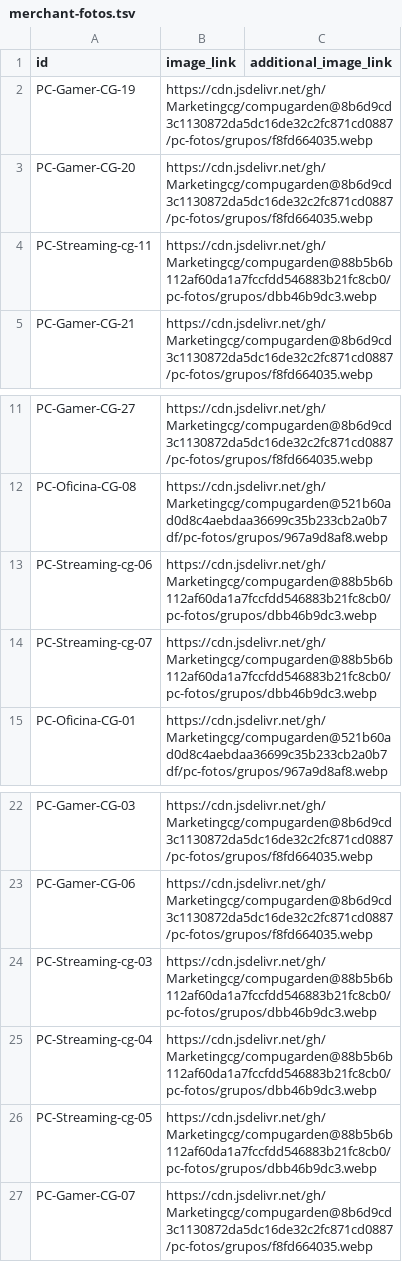
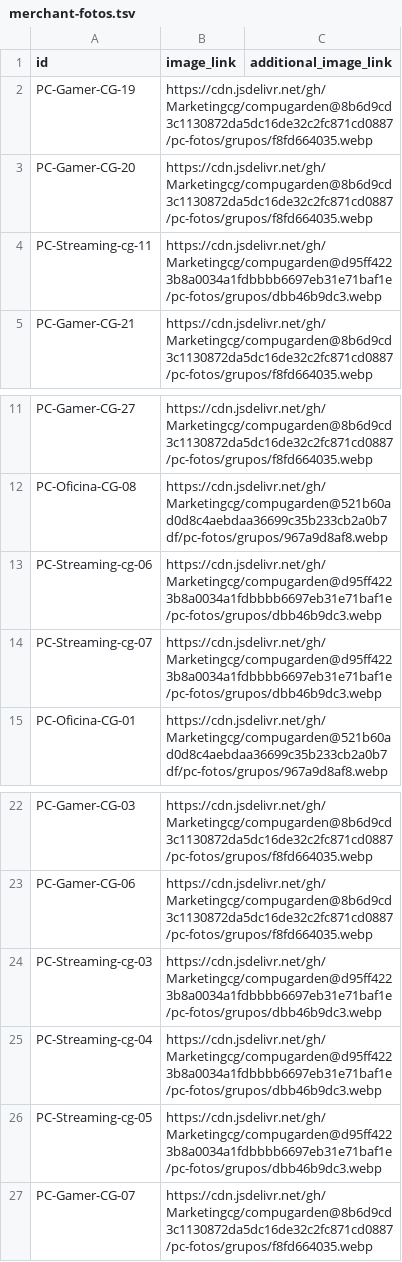
Before and after one commit to Marketingcg/compugarden, a TSV file: pc-fotos/merchant-fotos.tsv, drawn as a sheet; only a part is shown, gaps mark what is left out.

Commit message:
Índice de fotos: grupo de 6 PC

```diff
--- a/pc-fotos/merchant-fotos.tsv
+++ b/pc-fotos/merchant-fotos.tsv
@@ -3,3 +3,3 @@ PC-Gamer-CG-19	https://cdn.jsdelivr.net/gh/Marketingcg/compugarden@8b6d9cd3c1130
 PC-Gamer-CG-20	https://cdn.jsdelivr.net/gh/Marketingcg/compugarden@8b6d9cd3c1130872da5dc16de32c2fc871cd0887/pc-fotos/grupos/f8fd664035.webp	
-PC-Streaming-cg-11	https://cdn.jsdelivr.net/gh/Marketingcg/compugarden@88b5b6b112af60da1a7fccfdd546883b21fc8cb0/pc-fotos/grupos/dbb46b9dc3.webp	
+PC-Streaming-cg-11	https://cdn.jsdelivr.net/gh/Marketingcg/compugarden@d95ff4223b8a0034a1fdbbbb6697eb31e71baf1e/pc-fotos/grupos/dbb46b9dc3.webp	
 PC-Gamer-CG-21	https://cdn.jsdelivr.net/gh/Marketingcg/compugarden@8b6d9cd3c1130872da5dc16de32c2fc871cd0887/pc-fotos/grupos/f8fd664035.webp	
@@ -12,4 +12,4 @@ PC-Gamer-CG-27	https://cdn.jsdelivr.net/gh/Marketingcg/compugarden@8b6d9cd3c1130
 PC-Oficina-CG-08	https://cdn.jsdelivr.net/gh/Marketingcg/compugarden@521b60ad0d8c4aebdaa36699c35b233cb2a0b7df/pc-fotos/grupos/967a9d8af8.webp	
-PC-Streaming-cg-06	https://cdn.jsdelivr.net/gh/Marketingcg/compugarden@88b5b6b112af60da1a7fccfdd546883b21fc8cb0/pc-fotos/grupos/dbb46b9dc3.webp	
-PC-Streaming-cg-07	https://cdn.jsdelivr.net/gh/Marketingcg/compugarden@88b5b6b112af60da1a7fccfdd546883b21fc8cb0/pc-fotos/grupos/dbb46b9dc3.webp	
+PC-Streaming-cg-06	https://cdn.jsdelivr.net/gh/Marketingcg/compugarden@d95ff4223b8a0034a1fdbbbb6697eb31e71baf1e/pc-fotos/grupos/dbb46b9dc3.webp	
+PC-Streaming-cg-07	https://cdn.jsdelivr.net/gh/Marketingcg/compugarden@d95ff4223b8a0034a1fdbbbb6697eb31e71baf1e/pc-fotos/grupos/dbb46b9dc3.webp	
 PC-Oficina-CG-01	https://cdn.jsdelivr.net/gh/Marketingcg/compugarden@521b60ad0d8c4aebdaa36699c35b233cb2a0b7df/pc-fotos/grupos/967a9d8af8.webp	
@@ -23,5 +23,5 @@ PC-Gamer-CG-03	https://cdn.jsdelivr.net/gh/Marketingcg/compugarden@8b6d9cd3c1130
 PC-Gamer-CG-06	https://cdn.jsdelivr.net/gh/Marketingcg/compugarden@8b6d9cd3c1130872da5dc16de32c2fc871cd0887/pc-fotos/grupos/f8fd664035.webp	
-PC-Streaming-cg-03	https://cdn.jsdelivr.net/gh/Marketingcg/compugarden@88b5b6b112af60da1a7fccfdd546883b21fc8cb0/pc-fotos/grupos/dbb46b9dc3.webp	
-PC-Streaming-cg-04	https://cdn.jsdelivr.net/gh/Marketingcg/compugarden@88b5b6b112af60da1a7fccfdd546883b21fc8cb0/pc-fotos/grupos/dbb46b9dc3.webp	
-PC-Streaming-cg-05	https://cdn.jsdelivr.net/gh/Marketingcg/compugarden@88b5b6b112af60da1a7fccfdd546883b21fc8cb0/pc-fotos/grupos/dbb46b9dc3.webp	
+PC-Streaming-cg-03	https://cdn.jsdelivr.net/gh/Marketingcg/compugarden@d95ff4223b8a0034a1fdbbbb6697eb31e71baf1e/pc-fotos/grupos/dbb46b9dc3.webp	
+PC-Streaming-cg-04	https://cdn.jsdelivr.net/gh/Marketingcg/compugarden@d95ff4223b8a0034a1fdbbbb6697eb31e71baf1e/pc-fotos/grupos/dbb46b9dc3.webp	
+PC-Streaming-cg-05	https://cdn.jsdelivr.net/gh/Marketingcg/compugarden@d95ff4223b8a0034a1fdbbbb6697eb31e71baf1e/pc-fotos/grupos/dbb46b9dc3.webp	
 PC-Gamer-CG-07	https://cdn.jsdelivr.net/gh/Marketingcg/compugarden@8b6d9cd3c1130872da5dc16de32c2fc871cd0887/pc-fotos/grupos/f8fd664035.webp	
```
Also changed, not shown: 1 other file.
